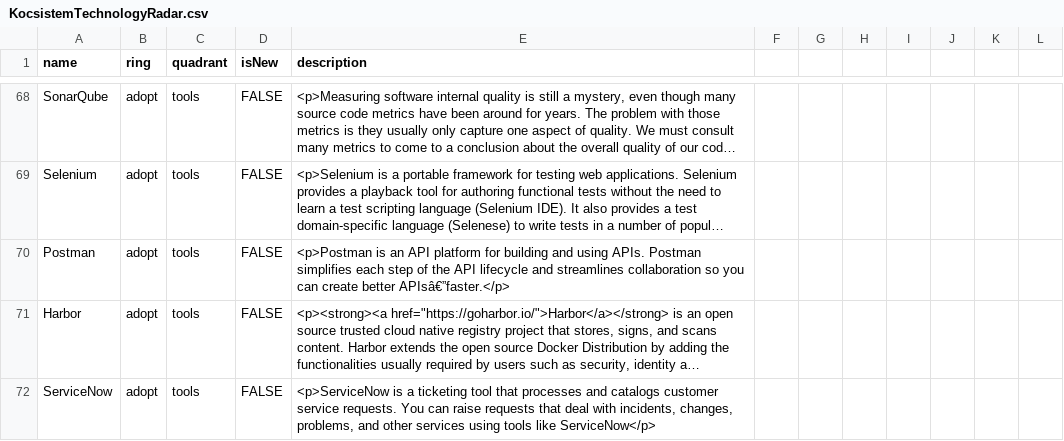
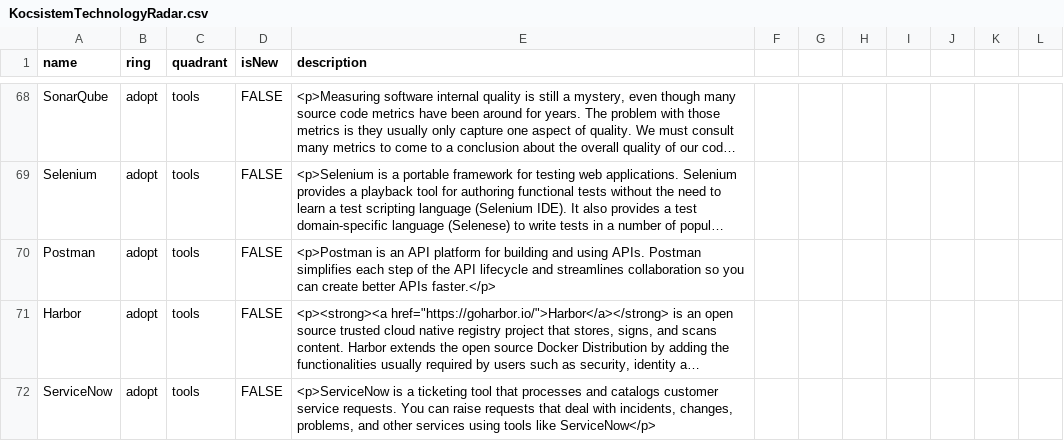
Before and after one commit to KocSistem/techradar, a CSV file: techradar/KocsistemTechnologyRadar.csv, drawn as a sheet; only a part is shown, gaps mark what is left out; long unchanged cells end in …; the diff names each change by its address in the sheet, - before the commit and + after, or states it on an @@ line.

Commit message:
Update KocsistemTechnologyRadar.csv

```diff
--- a/techradar/KocsistemTechnologyRadar.csv
+++ b/techradar/KocsistemTechnologyRadar.csv
-E70 (description): …create better APIsâ€”faster.</p>
+E70 (description): …create better APIs faster.</p>
```
